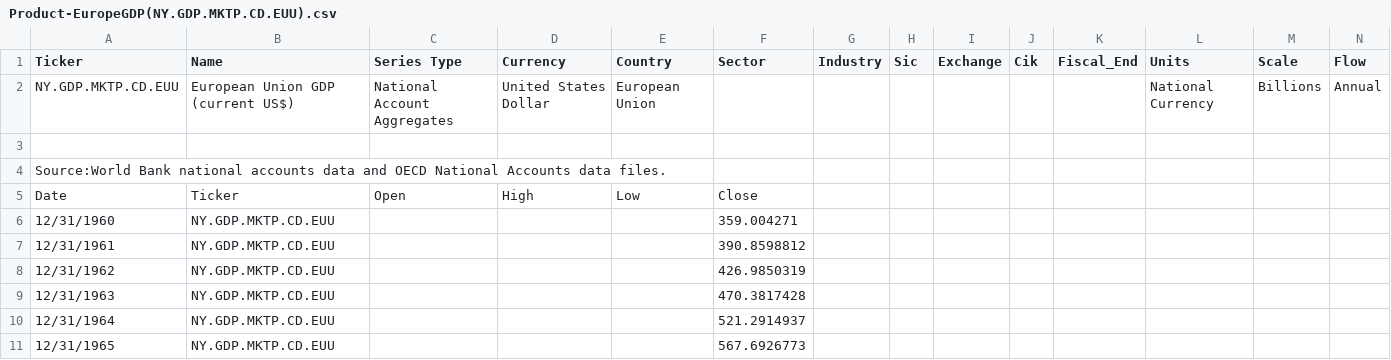
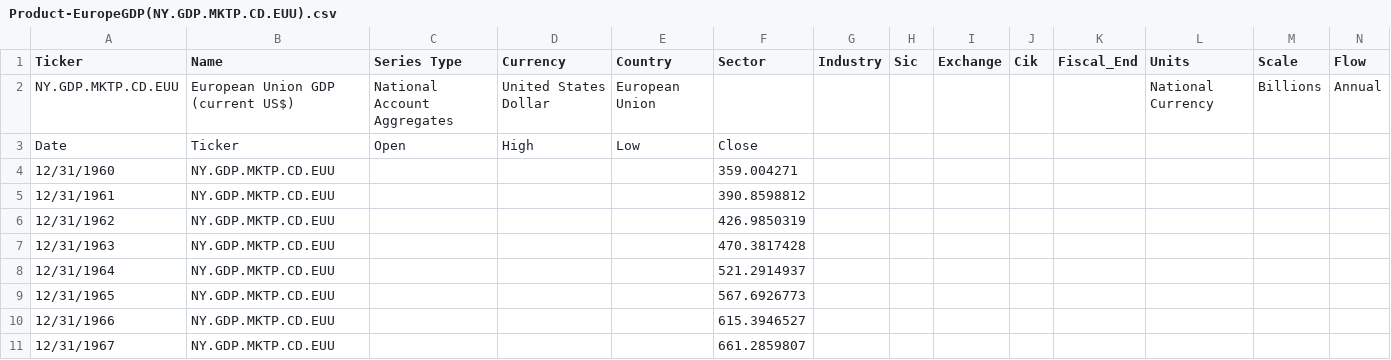
Before and after one commit to kevinddchen/ECE247, a CSV file: Data/Product-EuropeGDP(NY.GDP.MKTP.CD.EUU).csv, drawn as a sheet; only a part is shown; the shorter side is filled out with more unchanged rows; rows hold the shown columns only; the diff names each change by its address in the sheet, - before the commit and + after, or states it on an @@ line.

```diff
--- a/Data/Product-EuropeGDP(NY.GDP.MKTP.CD.EUU).csv
+++ b/Data/Product-EuropeGDP(NY.GDP.MKTP.CD.EUU).csv
-row 3: (empty)
-row 4: Source:World Bank national accounts data and OECD National Accounts data files.
```
Also changed, not shown: Data/Product-EuropeGDPGrowth(NY.GDP.MKTP.KD.ZG.EUU).csv, Data/Product-USGDP(NY.GDP.MKTP.CD.USA).csv, 1 other file.
